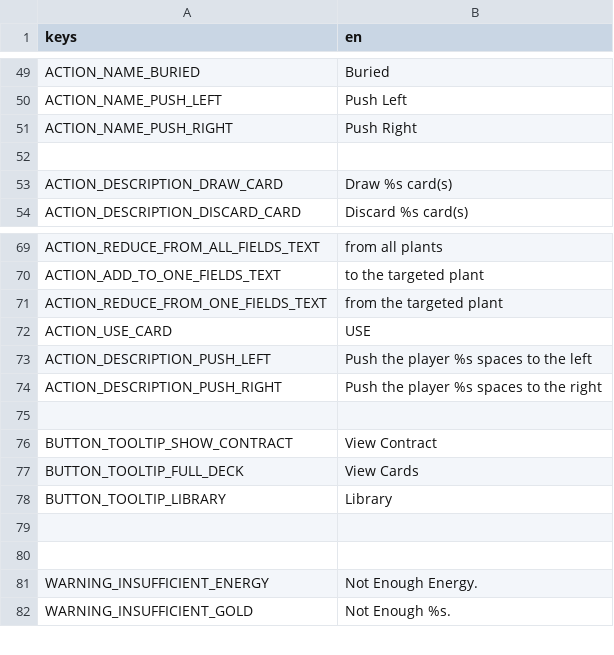
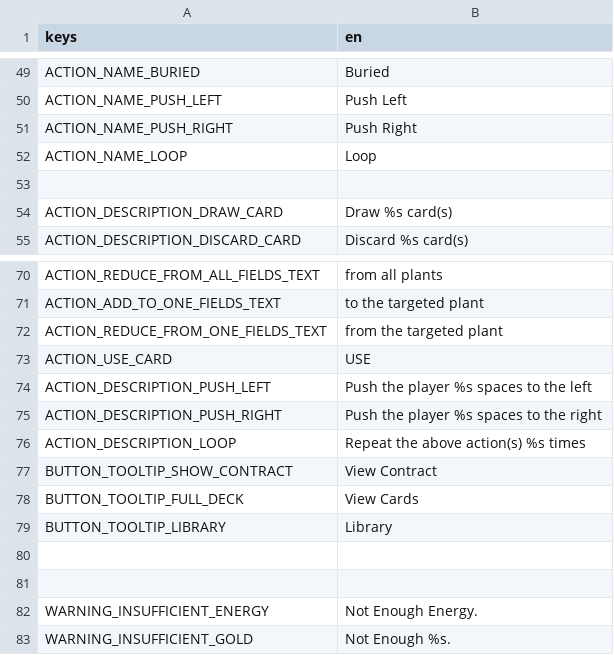
Before and after one commit to cyanglaz/garden, a CSV file: resources/localization/localization.csv, drawn as a sheet; only a part is shown, gaps mark what is left out.

Commit message:
loop action and some card updates

```diff
--- a/resources/localization/localization.csv
+++ b/resources/localization/localization.csv
@@ -51,2 +51,3 @@ ACTION_NAME_PUSH_LEFT, "Push Left"
 ACTION_NAME_PUSH_RIGHT, "Push Right"
+ACTION_NAME_LOOP, "Loop"
 
@@ -74,3 +75,3 @@ ACTION_DESCRIPTION_PUSH_LEFT, "Push the player %s spaces to the left"
 ACTION_DESCRIPTION_PUSH_RIGHT, "Push the player %s spaces to the right"
-
+ACTION_DESCRIPTION_LOOP, "Repeat the above action(s) %s times"
 BUTTON_TOOLTIP_SHOW_CONTRACT, "View Contract"
```
Also changed, not shown: 18 other files.
